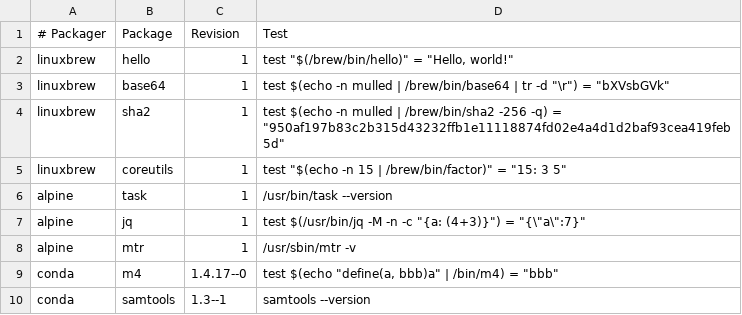
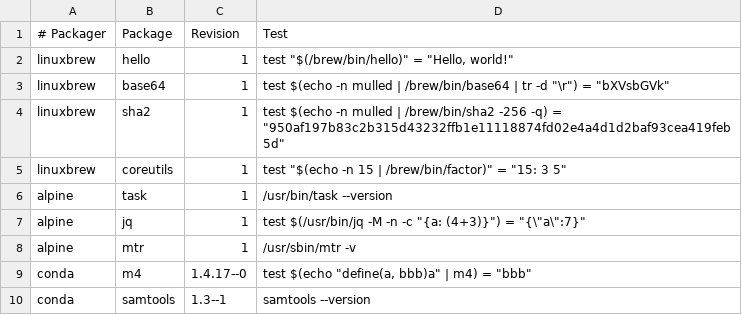
Before and after one commit to BioContainers/mulled, a TSV file: packages.tsv, drawn as a sheet.

Commit message:
Various fixes for packages

```diff
--- a/packages.tsv
+++ b/packages.tsv
@@ -8,3 +8,3 @@ alpine	jq	1	test $(/usr/bin/jq -M -n -c "{a: (4+3)}") = "{\"a\":7}"
 alpine	mtr	1	/usr/sbin/mtr -v
-conda	m4	1.4.17--0	test $(echo "define(a, bbb)a" | /bin/m4) = "bbb"
+conda	m4	1.4.17--0	test $(echo "define(a, bbb)a" | m4) = "bbb"
 conda	samtools	1.3--1	samtools --version
```
Also changed, not shown: 1 other file.
